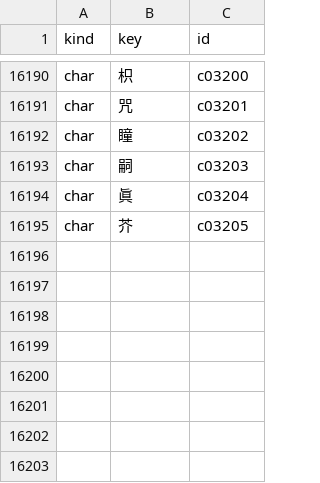
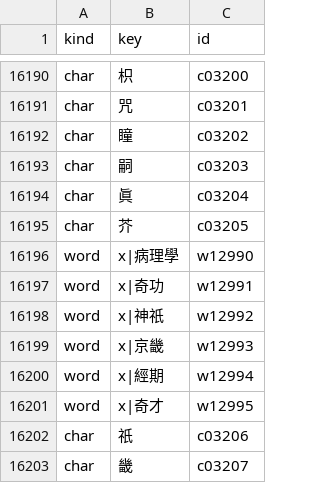
Before and after one commit to hanjejeme2023-oss/kanji-bridge, a CSV file: pipeline/id_map.csv, drawn as a sheet; only a part is shown, gaps mark what is left out; the diff names each change by its address in the sheet, - before the commit and + after, or states it on an @@ line.

```diff
--- a/pipeline/id_map.csv
+++ b/pipeline/id_map.csv
+row 16196: word | x|病理學 | w12990
+row 16197: word | x|奇功 | w12991
+row 16198: word | x|神祇 | w12992
+row 16199: word | x|京畿 | w12993
+row 16200: word | x|經期 | w12994
+row 16201: word | x|奇才 | w12995
+row 16202: char | 祇 | c03206
+row 16203: char | 畿 | c03207
```
Also changed, not shown: data/final/alignment_mismatches.csv, data/final/char_primary_no_evidence.csv, 21 other files.
